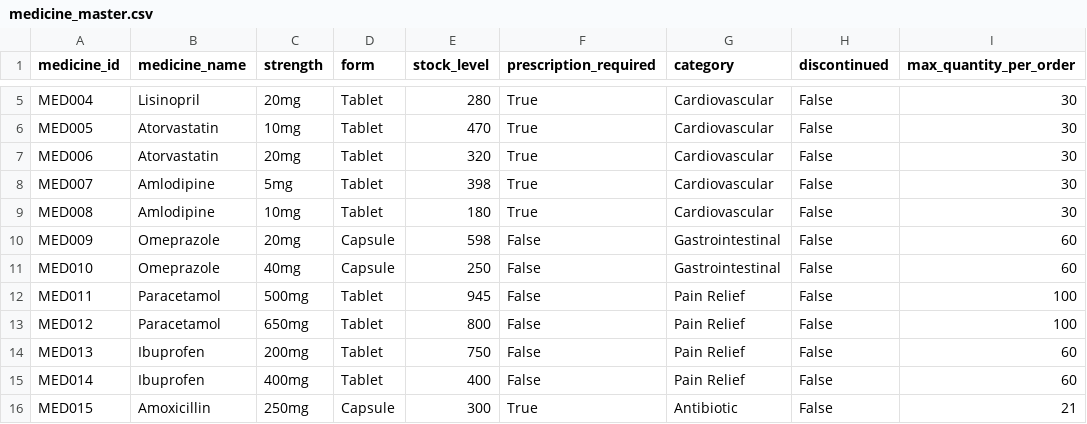
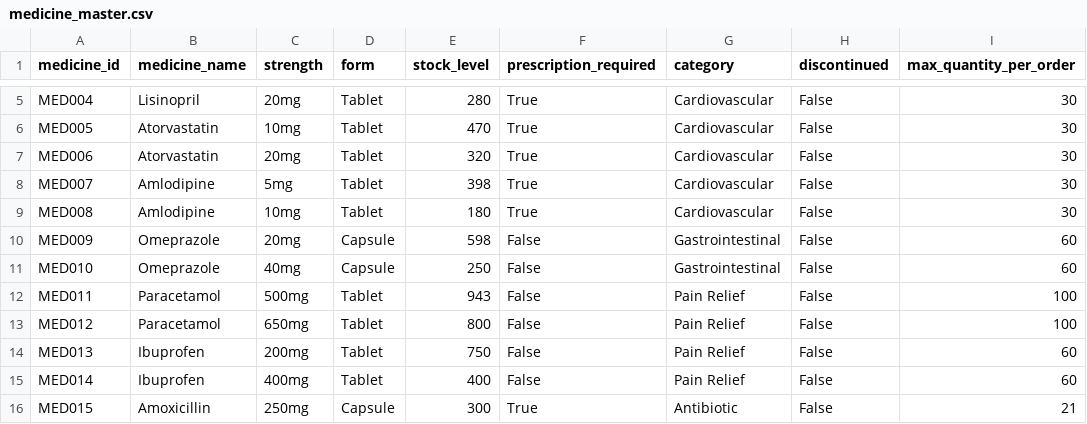
Before and after one commit to Mustkim-Khan/pharma-ai-demo, a CSV file: backend/data/medicine_master.csv, drawn as a sheet; only a part is shown, gaps mark what is left out; the diff names each change by its address in the sheet, - before the commit and + after, or states it on an @@ line.

```diff
--- a/backend/data/medicine_master.csv
+++ b/backend/data/medicine_master.csv
-E12 (stock_level): 945
+E12 (stock_level): 943
```
Also changed, not shown: backend/data/order_history.csv, 1 other file.
